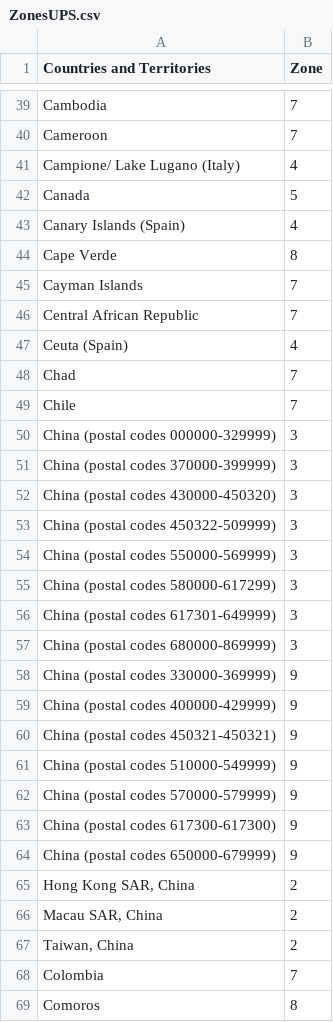
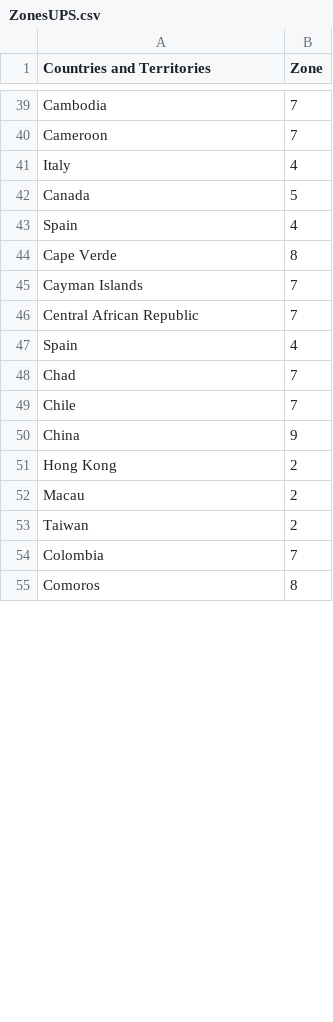
Before and after one commit to bharatm29/DHL, a CSV file: app/_lib/ups/ZonesUPS.csv, drawn as a sheet; only a part is shown, gaps mark what is left out; the diff covers the shown part only.

```diff
--- a/app/_lib/ups/ZonesUPS.csv
+++ b/app/_lib/ups/ZonesUPS.csv
@@ -40,5 +40,5 @@ Cambodia,7
 Cameroon,7
-Campione/ Lake Lugano (Italy),4
+Italy,4
 Canada,5
-Canary Islands (Spain),4
+Spain,4
 Cape Verde,8
@@ -46,23 +46,9 @@ Cayman Islands,7
 Central African Republic,7
-Ceuta (Spain),4
+Spain,4
 Chad,7
 Chile,7
-China (postal codes 000000-329999),3
-China (postal codes 370000-399999),3
-China (postal codes 430000-450320),3
-China (postal codes 450322-509999),3
-China (postal codes 550000-569999),3
-China (postal codes 580000-617299),3
-China (postal codes 617301-649999),3
-China (postal codes 680000-869999),3
-China (postal codes 330000-369999),9
-China (postal codes 400000-429999),9
-China (postal codes 450321-450321),9
-China (postal codes 510000-549999),9
-China (postal codes 570000-579999),9
-China (postal codes 617300-617300),9
-China (postal codes 650000-679999),9
-"Hong Kong SAR, China",2
-"Macau SAR, China",2
-"Taiwan, China",2
+China,9
+Hong Kong,2
+Macau,2
+Taiwan,2
 Colombia,7
```
Also changed, not shown: 1 added row, 1 removed row and 55 edited cells elsewhere in this file, app/_lib/dhl/Zonal2026.csv, 10 other files.
